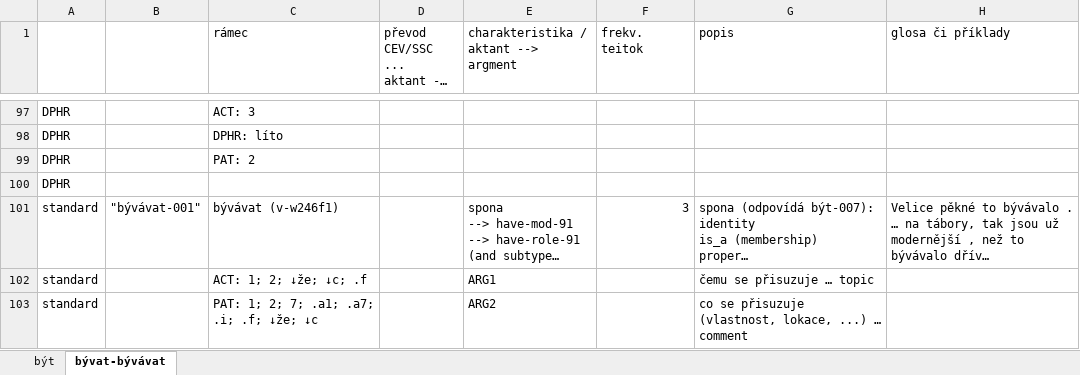
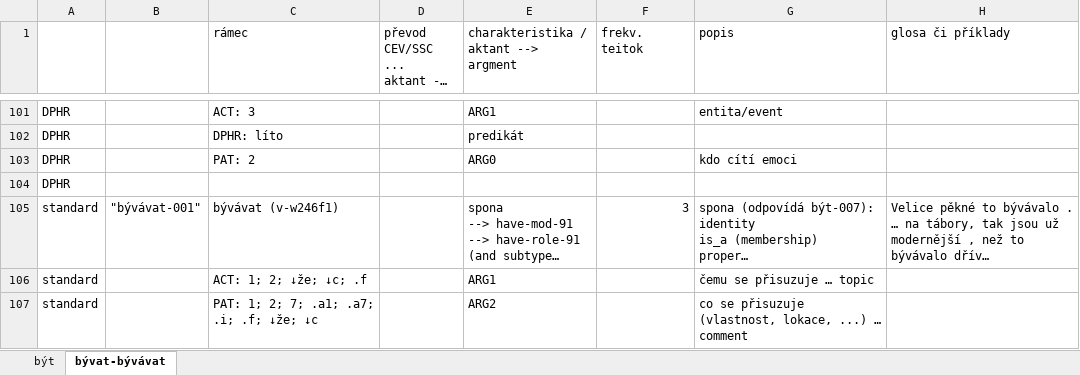
Before and after one commit to ufal/UMR, an Excel workbook: tecto2umr/byt.xlsx, sheet bývat-bývávat, drawn as a sheet; only a part is shown, gaps mark what is left out; long unchanged cells end in …; values as stored, in another font and other column widths than the file's, no cell formats; addresses are those after the commit; the diff covers the shown part only; the diff names each change by its address in the sheet, - before the commit and + after, or states it on an @@ line.

Commit message:
být, bývat ... valency frames mapping (CPHR)

```diff
--- a/tecto2umr/byt.xlsx (sheet bývat-bývávat)
+++ b/tecto2umr/byt.xlsx (sheet bývat-bývávat)
-E101: (empty)
+E101: ARG1
-G101 (popis): (empty)
+G101 (popis): entita/event
-E102: (empty)
+E102: predikát
-E103: (empty)
+E103: ARG0
-G103 (popis): (empty)
+G103 (popis): kdo cítí emoci
```
Also changed, not shown: 4 added rows and 28 edited cells elsewhere in this sheet, sheet být, cell formats, hidden cells.
